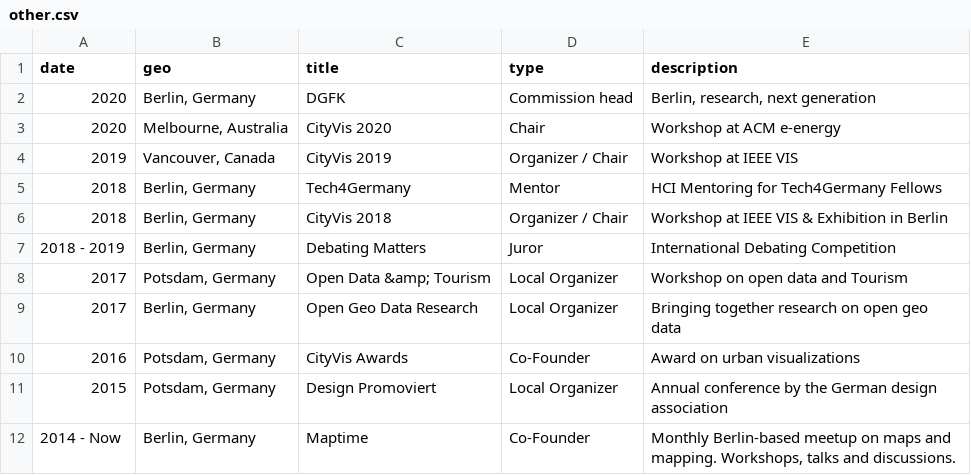
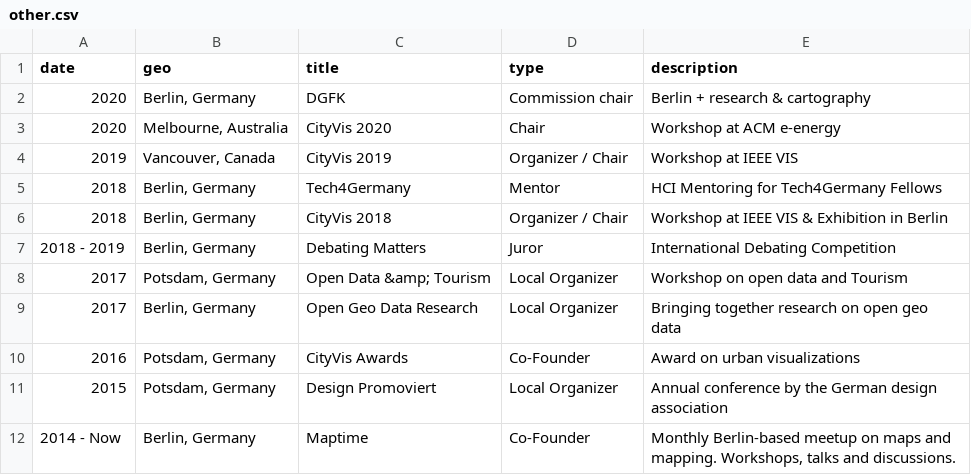
Before and after one commit to sebastian-meier/sebastianmeier, a CSV file: _data/other.csv, drawn as a sheet.

```diff
--- a/_data/other.csv
+++ b/_data/other.csv
@@ -1,3 +1,3 @@
 date,geo,title,type,description
-2020,"Berlin, Germany",DGFK,Commission head,"Berlin, research, next generation"
+2020,"Berlin, Germany",DGFK,Commission chair,"Berlin + research & cartography"
 2020,"Melbourne, Australia",CityVis 2020,Chair,Workshop at ACM e-energy
```
Also changed, not shown: _data/talks.csv.
